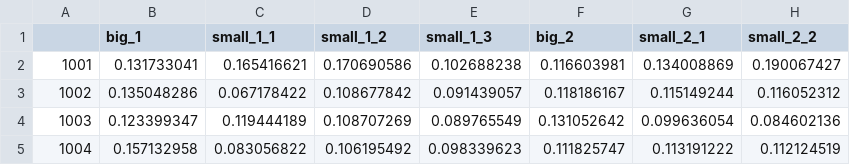
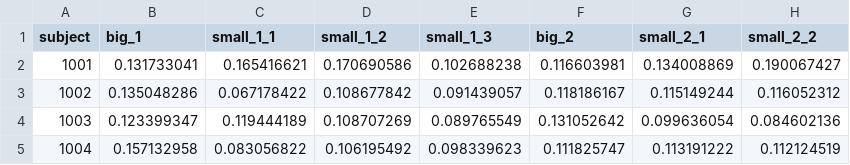
Before and after one commit to abbiemcdowell/TECH646-Haptic-Results, a CSV file: data/raw_data.csv, drawn as a sheet; only a part is shown; the diff names each change by its address in the sheet, - before the commit and + after, or states it on an @@ line.

```diff
--- a/data/raw_data.csv
+++ b/data/raw_data.csv
-A1: (empty)
+A1: subject
```
Also changed, not shown: 2 other files.
